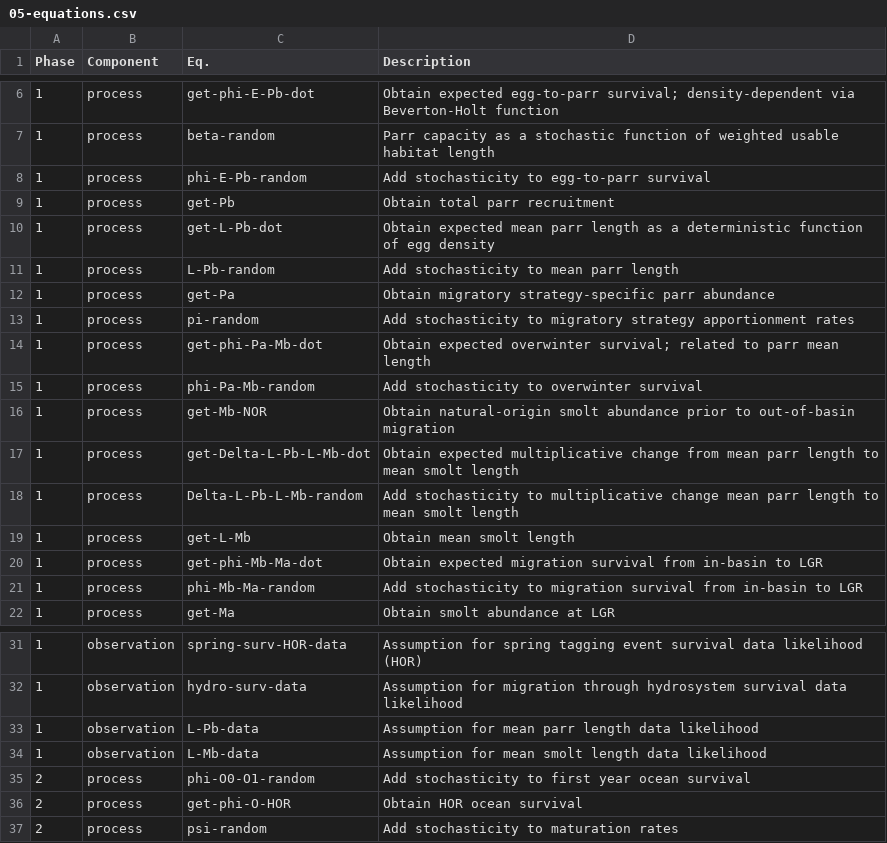
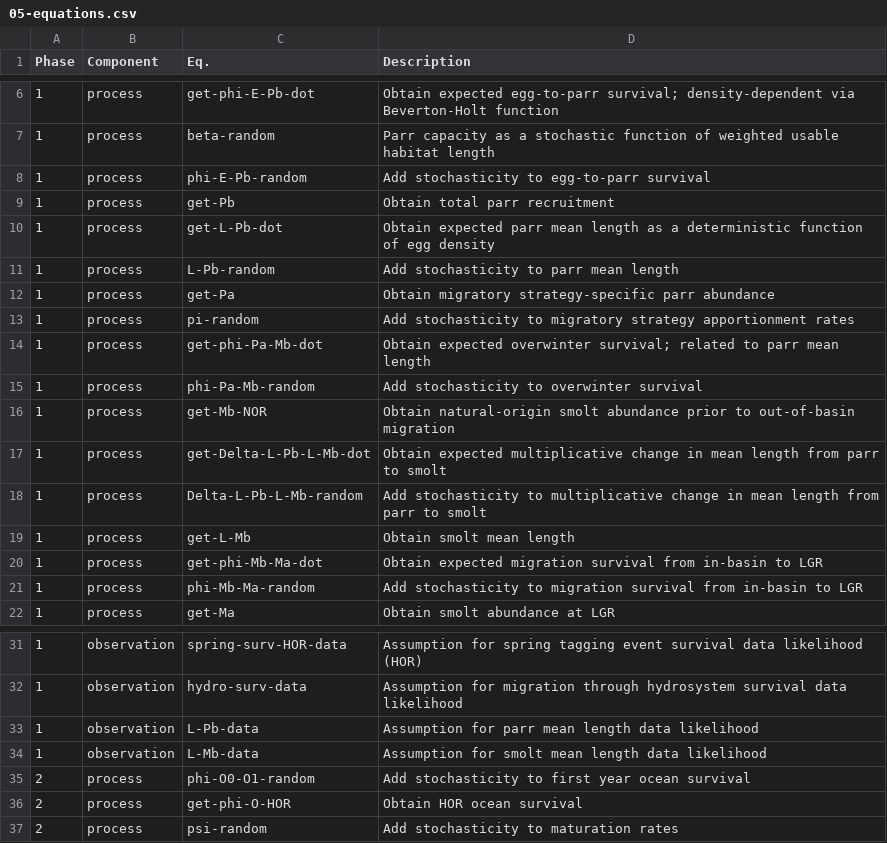
Before and after one commit to bstaton1/GR-sslcm, a CSV file: 100-math-description/05-equations.csv, drawn as a sheet; only a part is shown, gaps mark what is left out.

Commit message:
Polish math description text

```diff
--- a/100-math-description/05-equations.csv
+++ b/100-math-description/05-equations.csv
@@ -9,4 +9,4 @@ Phase,Component,Eq.,Description
 1,process,get-Pb,Obtain total parr recruitment
-1,process,get-L-Pb-dot,Obtain expected mean parr length as a deterministic function of egg density
-1,process,L-Pb-random,Add stochasticity to mean parr length
+1,process,get-L-Pb-dot,Obtain expected parr mean length as a deterministic function of egg density
+1,process,L-Pb-random,Add stochasticity to parr mean length
 1,process,get-Pa,Obtain migratory strategy-specific parr abundance
@@ -16,5 +16,5 @@ Phase,Component,Eq.,Description
 1,process,get-Mb-NOR,Obtain natural-origin smolt abundance prior to out-of-basin migration
-1,process,get-Delta-L-Pb-L-Mb-dot,Obtain expected multiplicative change from mean parr length to mean smolt length
-1,process,Delta-L-Pb-L-Mb-random,Add stochasticity to multiplicative change mean parr length to mean smolt length
-1,process,get-L-Mb,Obtain mean smolt length
+1,process,get-Delta-L-Pb-L-Mb-dot,Obtain expected multiplicative change in mean length from parr to smolt
+1,process,Delta-L-Pb-L-Mb-random,Add stochasticity to multiplicative change in mean length from parr to smolt
+1,process,get-L-Mb,Obtain smolt mean length
 1,process,get-phi-Mb-Ma-dot,Obtain expected migration survival from in-basin to LGR
@@ -32,4 +32,4 @@ Phase,Component,Eq.,Description
 1,observation,hydro-surv-data,Assumption for migration through hydrosystem survival data likelihood
-1,observation,L-Pb-data,Assumption for mean parr length data likelihood
-1,observation,L-Mb-data,Assumption for mean smolt length data likelihood
+1,observation,L-Pb-data,Assumption for parr mean length data likelihood
+1,observation,L-Mb-data,Assumption for smolt mean length data likelihood
 2,process,phi-O0-O1-random,Add stochasticity to first year ocean survival
```
Also changed, not shown: 100-math-description/04-data.csv, 2 other files.
